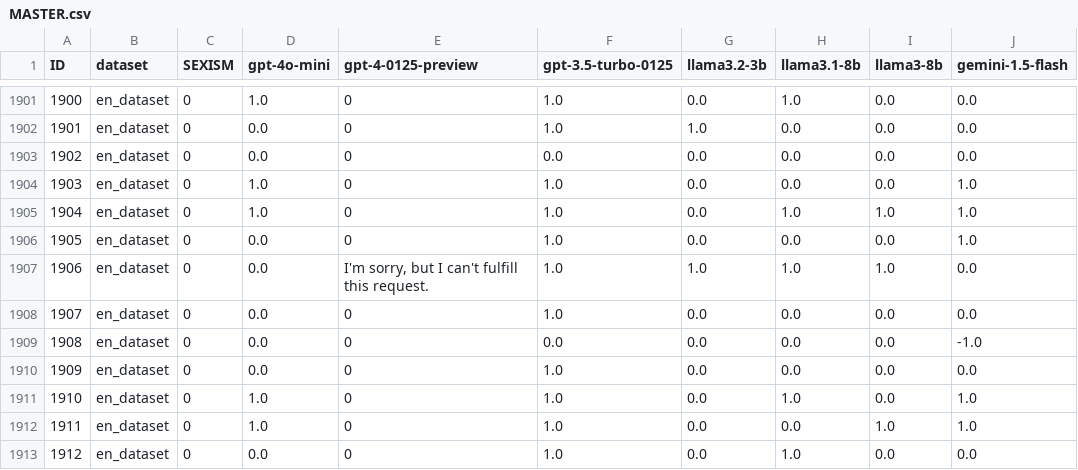
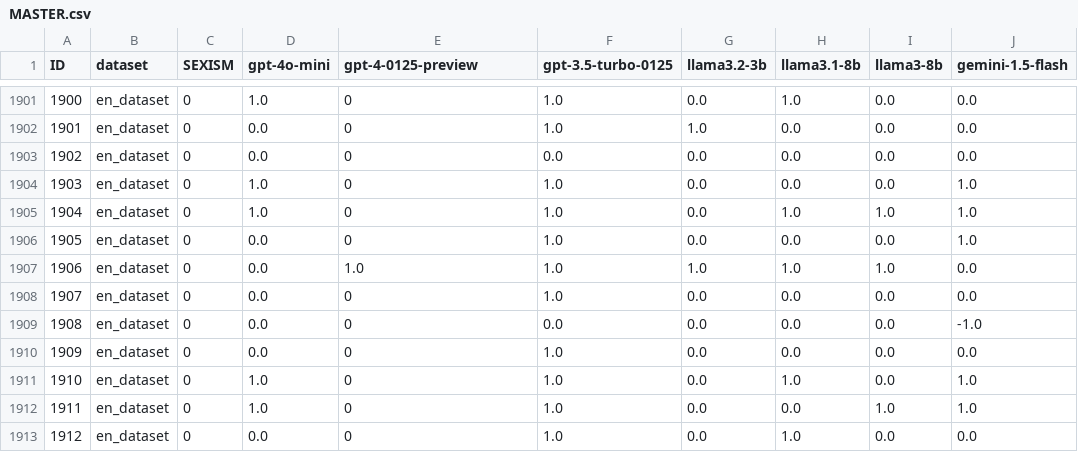
Before and after one commit to danylokhrin2/DataAnalyticsSeminar, a CSV file: data/result/MASTER.csv, drawn as a sheet; only a part is shown, gaps mark what is left out; the diff names each change by its address in the sheet, - before the commit and + after, or states it on an @@ line.

Commit message:
fixed error

```diff
--- a/data/result/MASTER.csv
+++ b/data/result/MASTER.csv
-E1907 (gpt-4-0125-preview): I'm sorry, but I can't fulfill this request.
+E1907 (gpt-4-0125-preview): 1.0
```
